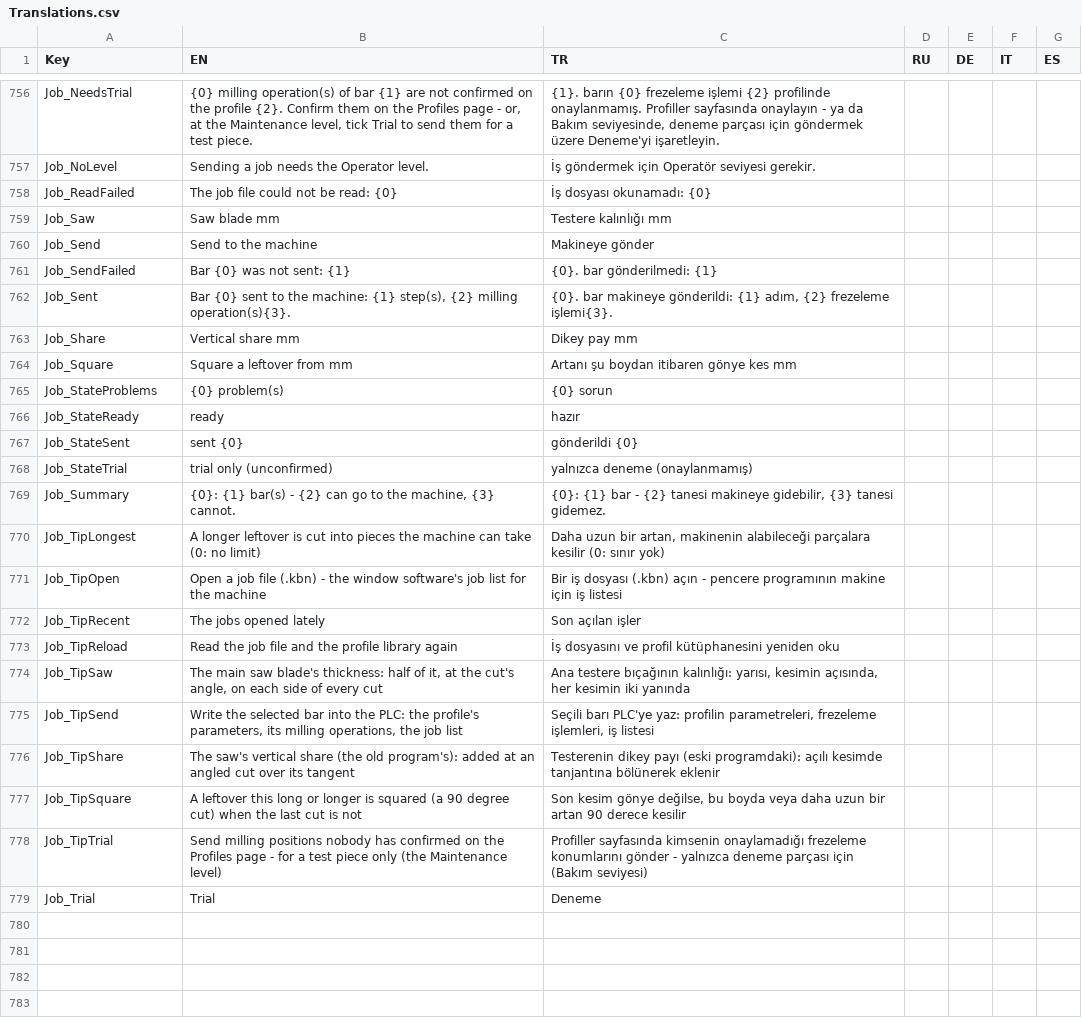
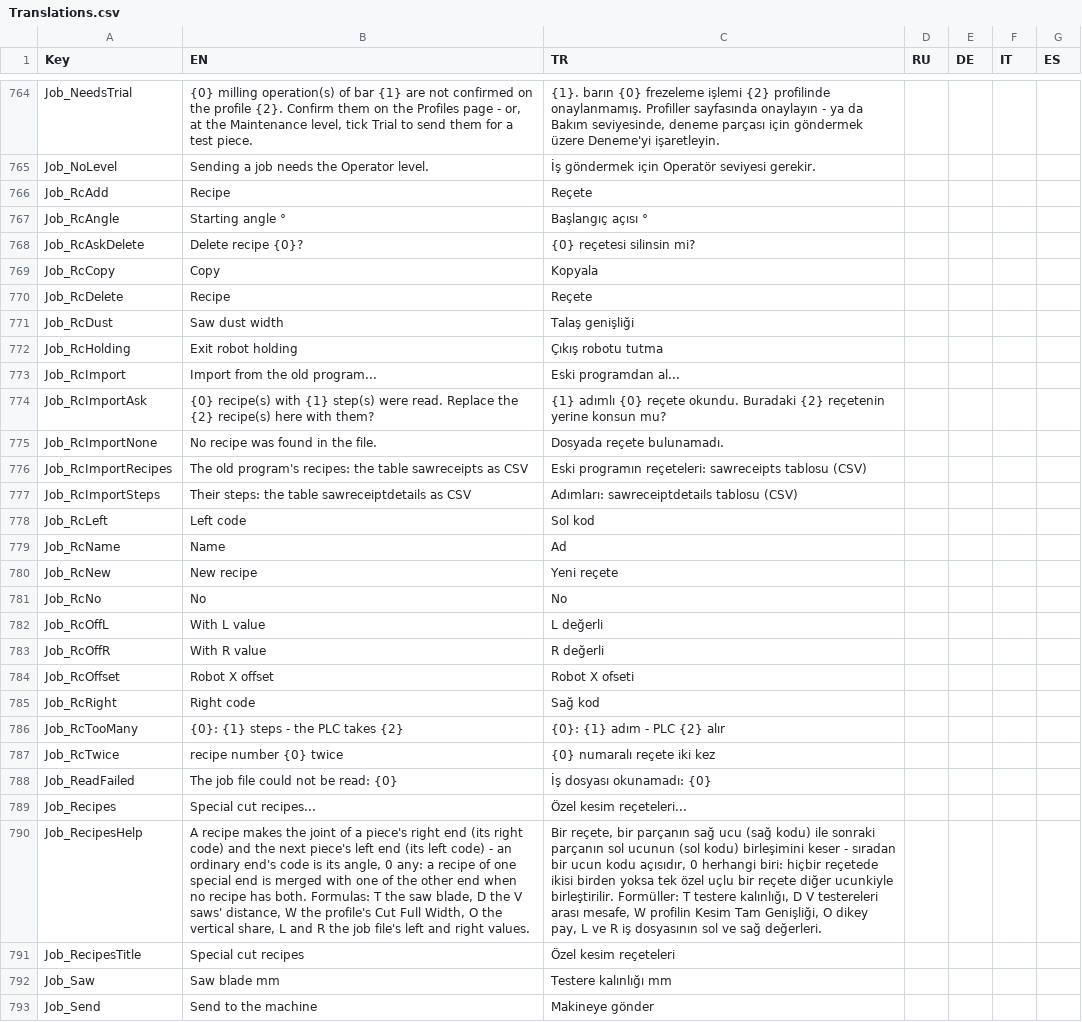
Before and after one commit to Sereftasan/HMI, a CSV file: Kaban.Machines.FA2010/Translations.csv, drawn as a sheet; only a part is shown, gaps mark what is left out; the shorter side is filled out with more unchanged rows; the diff covers the shown part only; the diff names each change by its address in the sheet, - before the commit and + after, or states it on an @@ line.

```diff
--- a/Kaban.Machines.FA2010/Translations.csv
+++ b/Kaban.Machines.FA2010/Translations.csv
+row 766: Job_RcAdd | Recipe | Reçete
+row 767: Job_RcAngle | Starting angle ° | Başlangıç açısı °
+row 768: Job_RcAskDelete | Delete recipe {0}? | {0} reçetesi silinsin mi?
+row 769: Job_RcCopy | Copy | Kopyala
+row 770: Job_RcDelete | Recipe | Reçete
+row 771: Job_RcDust | Saw dust width | Talaş genişliği
+row 772: Job_RcHolding | Exit robot holding | Çıkış robotu tutma
+row 773: Job_RcImport | Import from the old program... | Eski programdan al...
+row 774: Job_RcImportAsk | {0} recipe(s) with {1} step(s) were read. Replace the {2} recipe(s) here with them? | {1} adımlı {0} reçete okundu. Buradaki {2} reçetenin yerine konsun mu?
+row 775: Job_RcImportNone | No recipe was found in the file. | Dosyada reçete bulunamadı.
+row 776: Job_RcImportRecipes | The old program's recipes: the table sawreceipts as CSV | Eski programın reçeteleri: sawreceipts tablosu (CSV)
+row 777: Job_RcImportSteps | Their steps: the table sawreceiptdetails as CSV | Adımları: sawreceiptdetails tablosu (CSV)
+row 778: Job_RcLeft | Left code | Sol kod
+row 779: Job_RcName | Name | Ad
+row 780: Job_RcNew | New recipe | Yeni reçete
+row 781: Job_RcNo | No | No
+row 782: Job_RcOffL | With L value | L değerli
+row 783: Job_RcOffR | With R value | R değerli
+row 784: Job_RcOffset | Robot X offset | Robot X ofseti
+row 785: Job_RcRight | Right code | Sağ kod
+row 786: Job_RcTooMany | {0}: {1} steps - the PLC takes {2} | {0}: {1} adım - PLC {2} alır
+row 787: Job_RcTwice | recipe number {0} twice | {0} numaralı reçete iki kez
+row 789: Job_Recipes | Special cut recipes... | Özel kesim reçeteleri...
+row 790: Job_RecipesHelp | A recipe makes the joint of a piece's right end (its right code) and the next piece's left end (its left code) - an ordinary end's code is its angle, 0 any: a recipe of one special end is merged with one of the other end when no recipe has both. Formulas: T the saw blade, D the V saws' distance, W the profile's Cut Full Width, O the vertical share, L and R the job file's left and right values. | Bir reçete, bir parçanın sağ ucu (sağ kodu) ile sonraki parçanın sol ucunun (sol kodu) birleşimini keser - sıradan bir ucun kodu açısıdır, 0 herhangi biri: hiçbir reçetede ikisi birden yoksa tek özel uçlu bir reçete diğer ucunkiyle birleştirilir. Formüller: T testere kalınlığı, D V testereleri arası mesafe, W profilin Kesim Tam Genişliği, O dikey pay, L ve R iş dosyasının sol ve sağ değerleri.
+row 791: Job_RecipesTitle | Special cut recipes | Özel kesim reçeteleri
```
Also changed, not shown: 22 added rows elsewhere in this file, Kaban.Machines.FA2010/StructuredTypes.csv, 15 other files.
